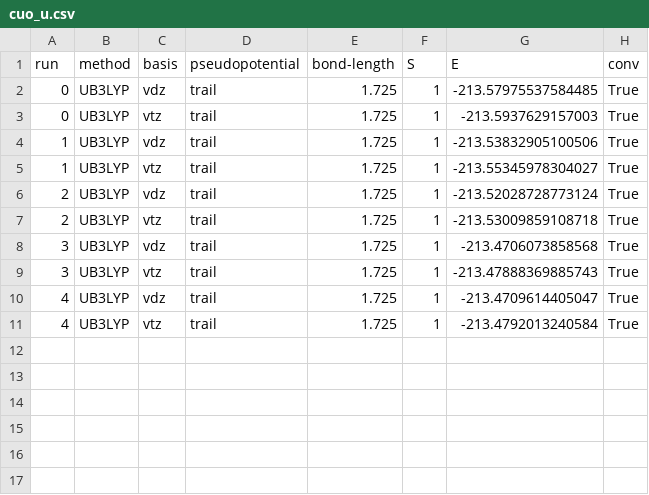
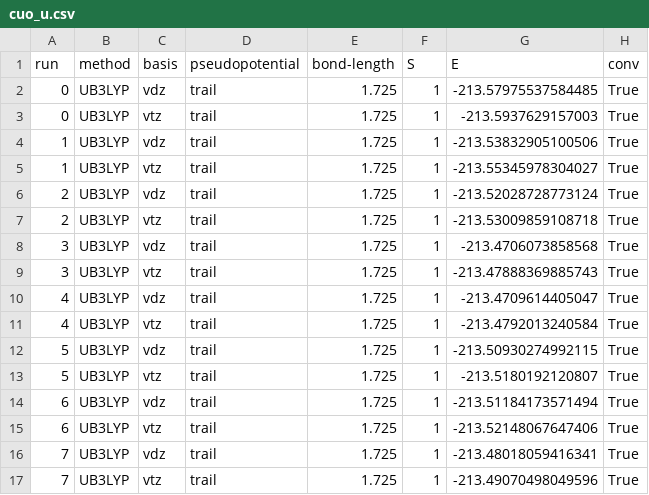
Before and after one commit to sapatha2/cuo, a CSV file: pyscf/ub3lyp/cuo_u.csv, drawn as a sheet.

```diff
--- a/pyscf/ub3lyp/cuo_u.csv
+++ b/pyscf/ub3lyp/cuo_u.csv
@@ -11 +11,7 @@ run,method,basis,pseudopotential,bond-length,S,E,conv
 4,UB3LYP,vtz,trail,1.725,1,-213.4792013240584,True
+5,UB3LYP,vdz,trail,1.725,1,-213.50930274992115,True
+5,UB3LYP,vtz,trail,1.725,1,-213.5180192120807,True
+6,UB3LYP,vdz,trail,1.725,1,-213.51184173571494,True
+6,UB3LYP,vtz,trail,1.725,1,-213.52148067647406,True
+7,UB3LYP,vdz,trail,1.725,1,-213.48018059416341,True
+7,UB3LYP,vtz,trail,1.725,1,-213.49070498049596,True
```
Also changed, not shown: 24 other files.
